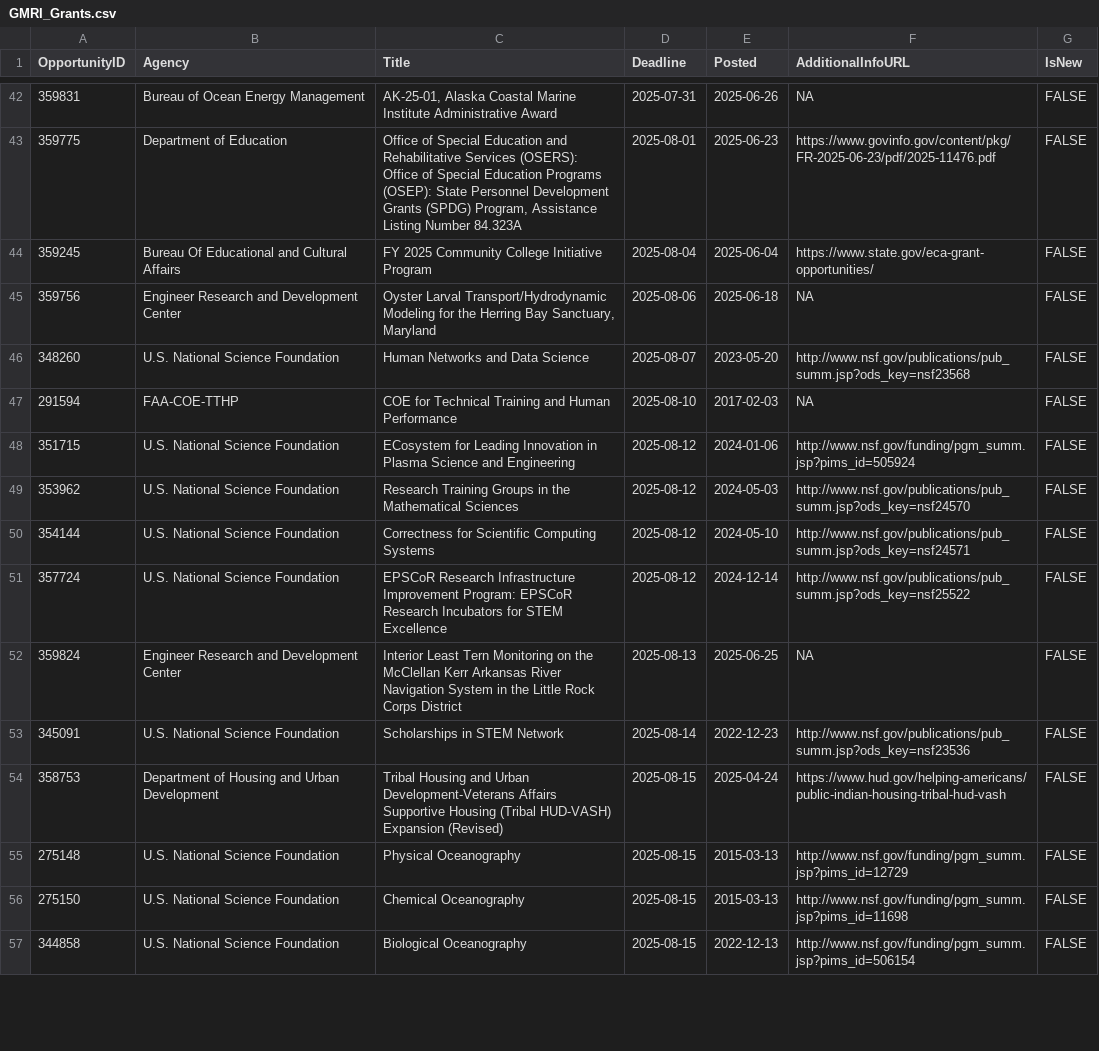
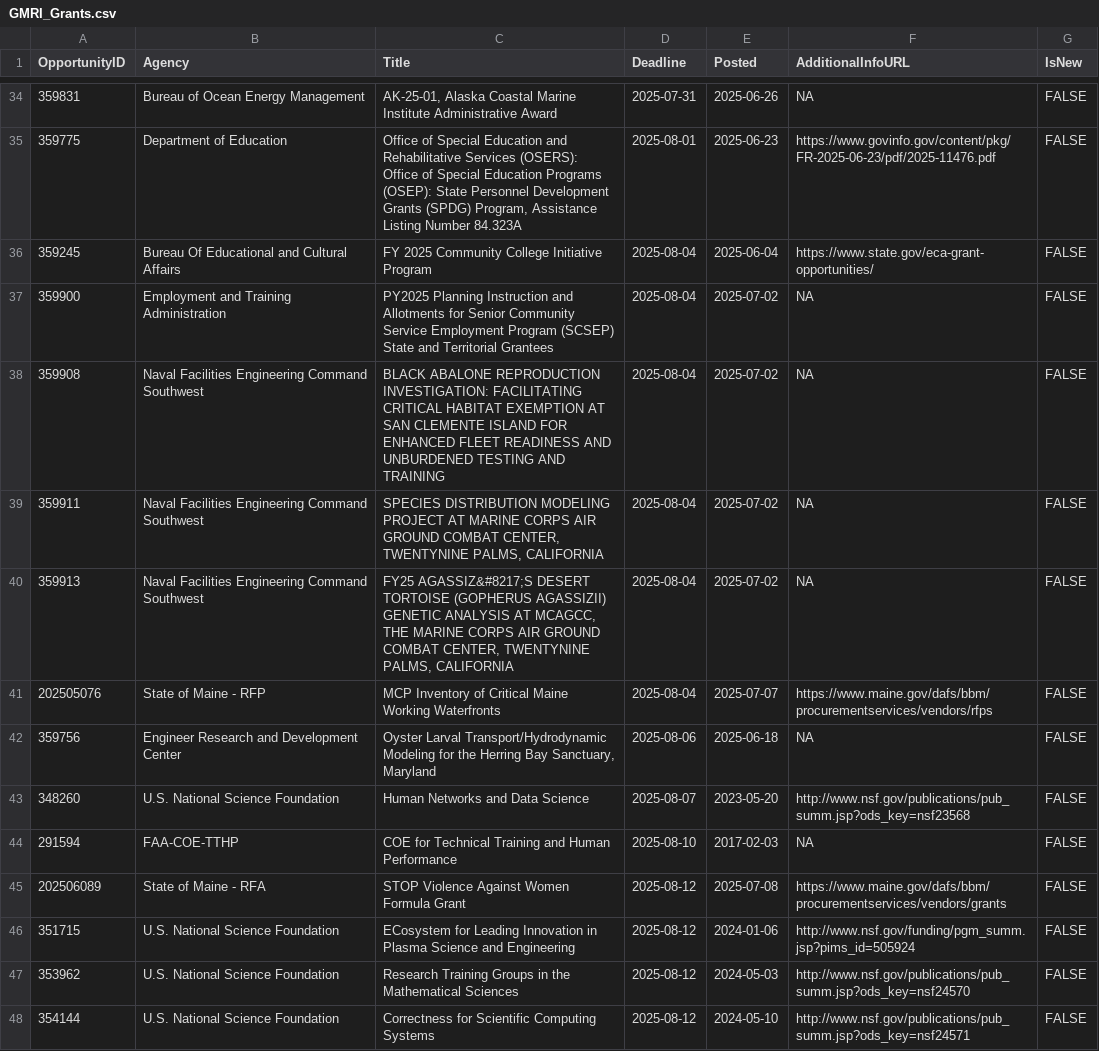
Before and after one commit to aallyn/Fed_Opportunities, a CSV file: GMRI_Grants.csv, drawn as a sheet; only a part is shown, gaps mark what is left out; the shorter side is filled out with more unchanged rows; the diff covers the shown part only.

```diff
--- a/GMRI_Grants.csv
+++ b/GMRI_Grants.csv
@@ -44,2 +36,7 @@ OpportunityID,Agency,Title,Deadline,Posted,AdditionalInfoURL,IsNew
 359245,Bureau Of Educational and Cultural Affairs,FY 2025 Community College Initiative Program,2025-08-04,2025-06-04,https://www.state.gov/eca-grant-opportunities/,FALSE
+359900,Employment and Training Administration,PY2025 Planning Instruction and Allotments for Senior Community Service Employment Program (SCSEP) State and Territorial Grantees,2025-08-04,2025-07-02,NA,FALSE
+359908,Naval Facilities Engineering Command Southwest,BLACK ABALONE REPRODUCTION INVESTIGATION: FACILITATING CRITICAL HABITAT EXEMPTION AT SAN CLEMENTE ISLAND FOR ENHANCED FLEET READINESS AND UNBURDENED TESTING AND TRAINING,2025-08-04,2025-07-02,NA,FALSE
+359911,Naval Facilities Engineering Command Southwest,"SPECIES DISTRIBUTION MODELING PROJECT AT MARINE CORPS AIR GROUND COMBAT CENTER, TWENTYNINE PALMS, CALIFORNIA",2025-08-04,2025-07-02,NA,FALSE
+359913,Naval Facilities Engineering Command Southwest,"FY25 AGASSIZ&#8217;S DESERT TORTOISE (GOPHERUS AGASSIZII) GENETIC ANALYSIS AT MCAGCC, THE MARINE CORPS AIR GROUND COMBAT CENTER, TWENTYNINE PALMS, CALIFORNIA",2025-08-04,2025-07-02,NA,FALSE
+202505076,State of Maine - RFP,MCP Inventory of Critical Maine Working Waterfronts,2025-08-04,2025-07-07,https://www.maine.gov/dafs/bbm/procurementservices/vendors/rfps,FALSE
 359756,Engineer Research and Development Center,"Oyster Larval Transport/Hydrodynamic Modeling for the Herring Bay Sanctuary, Maryland",2025-08-06,2025-06-18,NA,FALSE
@@ -47,2 +44,3 @@ OpportunityID,Agency,Title,Deadline,Posted,AdditionalInfoURL,IsNew
 291594,FAA-COE-TTHP,COE for Technical Training and Human Performance,2025-08-10,2017-02-03,NA,FALSE
+202506089,State of Maine - RFA,STOP Violence Against Women Formula Grant,2025-08-12,2025-07-08,https://www.maine.gov/dafs/bbm/procurementservices/vendors/grants,FALSE
 351715,U.S. National Science Foundation,ECosystem for Leading Innovation in Plasma Science and Engineering,2025-08-12,2024-01-06,http://www.nsf.gov/funding/pgm_summ.jsp?pims_id=505924,FALSE
```
Also changed, not shown: 4 added rows and 9 removed rows elsewhere in this file, 1 other file.
